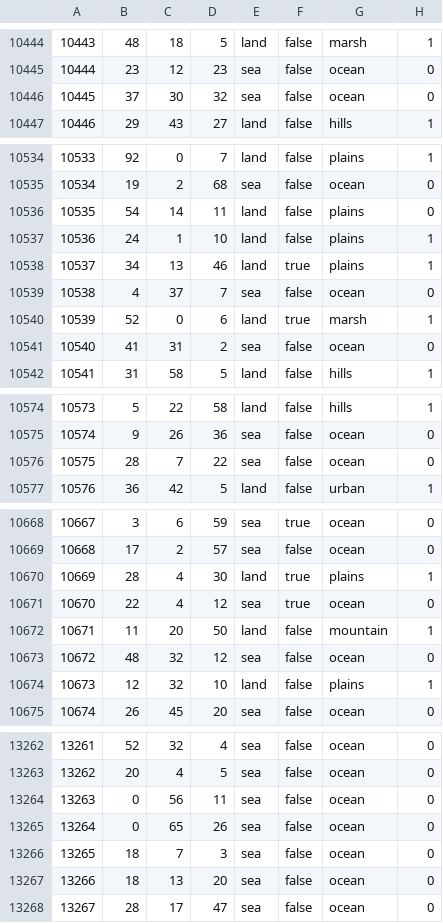
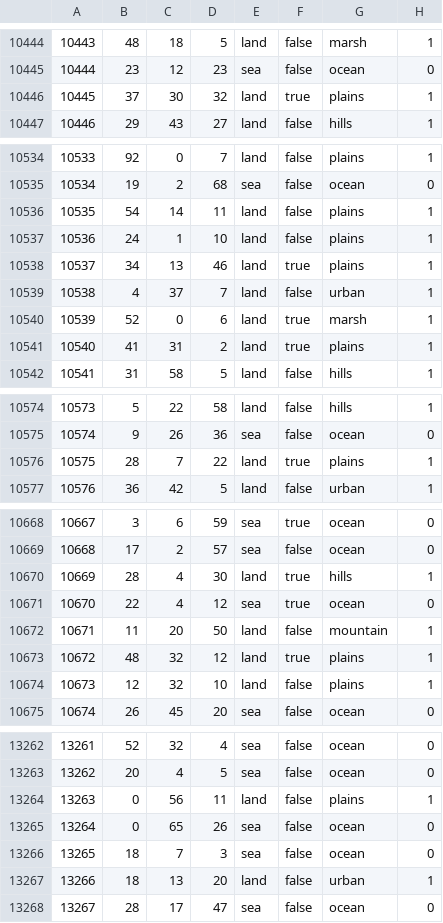
Before and after one commit to Balefire-Blues-Team/eaw_foe, a CSV file: map/definition.csv, drawn as a sheet; only a part is shown, gaps mark what is left out; the diff covers the shown part only.

```diff
--- a/map/definition.csv
+++ b/map/definition.csv
@@ -10445,3 +10445,3 @@
 10444;23;12;23;sea;false;ocean;0
-10445;37;30;32;sea;false;ocean;0
+10445;37;30;32;land;true;plains;1
 10446;29;43;27;land;false;hills;1
@@ -10535,8 +10535,8 @@
 10534;19;2;68;sea;false;ocean;0
-10535;54;14;11;land;false;plains;0
+10535;54;14;11;land;false;plains;1
 10536;24;1;10;land;false;plains;1
 10537;34;13;46;land;true;plains;1
-10538;4;37;7;sea;false;ocean;0
+10538;4;37;7;land;false;urban;1
 10539;52;0;6;land;true;marsh;1
-10540;41;31;2;sea;false;ocean;0
+10540;41;31;2;land;true;plains;1
 10541;31;58;5;land;false;hills;1
@@ -10575,3 +10575,3 @@
 10574;9;26;36;sea;false;ocean;0
-10575;28;7;22;sea;false;ocean;0
+10575;28;7;22;land;true;plains;1
 10576;36;42;5;land;false;urban;1
@@ -10669,6 +10669,6 @@
 10668;17;2;57;sea;false;ocean;0
-10669;28;4;30;land;true;plains;1
+10669;28;4;30;land;true;hills;1
 10670;22;4;12;sea;true;ocean;0
 10671;11;20;50;land;false;mountain;1
-10672;48;32;12;sea;false;ocean;0
+10672;48;32;12;land;true;plains;1
 10673;12;32;10;land;false;plains;1
@@ -13263,6 +13263,6 @@
 13262;20;4;5;sea;false;ocean;0
-13263;0;56;11;sea;false;ocean;0
+13263;0;56;11;land;false;plains;1
 13264;0;65;26;sea;false;ocean;0
 13265;18;7;3;sea;false;ocean;0
-13266;18;13;20;sea;false;ocean;0
+13266;18;13;20;land;false;urban;1
 13267;28;17;47;sea;false;ocean;0
```
Also changed, not shown: 160 edited cells elsewhere in this file, map/adjacencies.csv, 51 other files.
